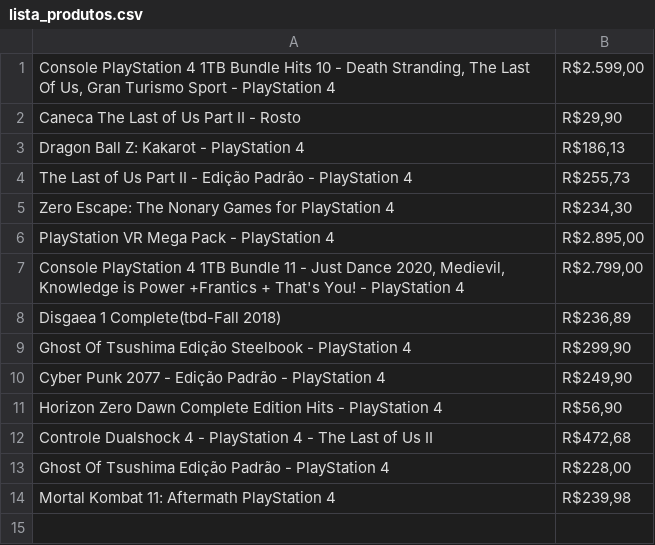
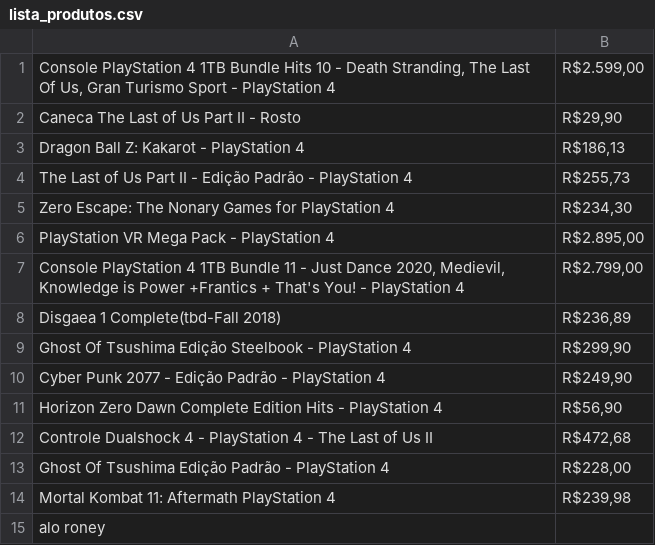
Before and after one commit to daniaraujoxx/amazon-puppeteer, a CSV file: lista_produtos.csv, drawn as a sheet.

Commit message:
Oi

```diff
--- a/lista_produtos.csv
+++ b/lista_produtos.csv
@@ -14 +14,2 @@ Ghost Of Tsushima Edição Padrão - PlayStation 4; R$228,00;
 Mortal Kombat 11: Aftermath PlayStation 4; R$239,98;
+alo roney
```
